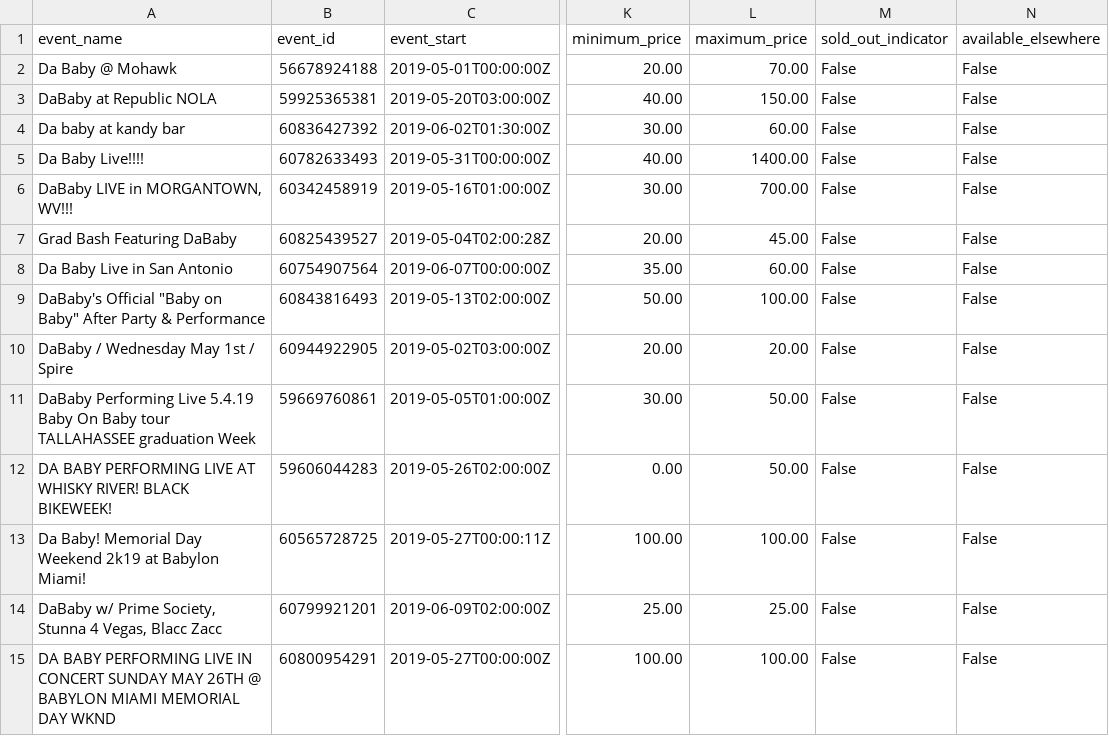
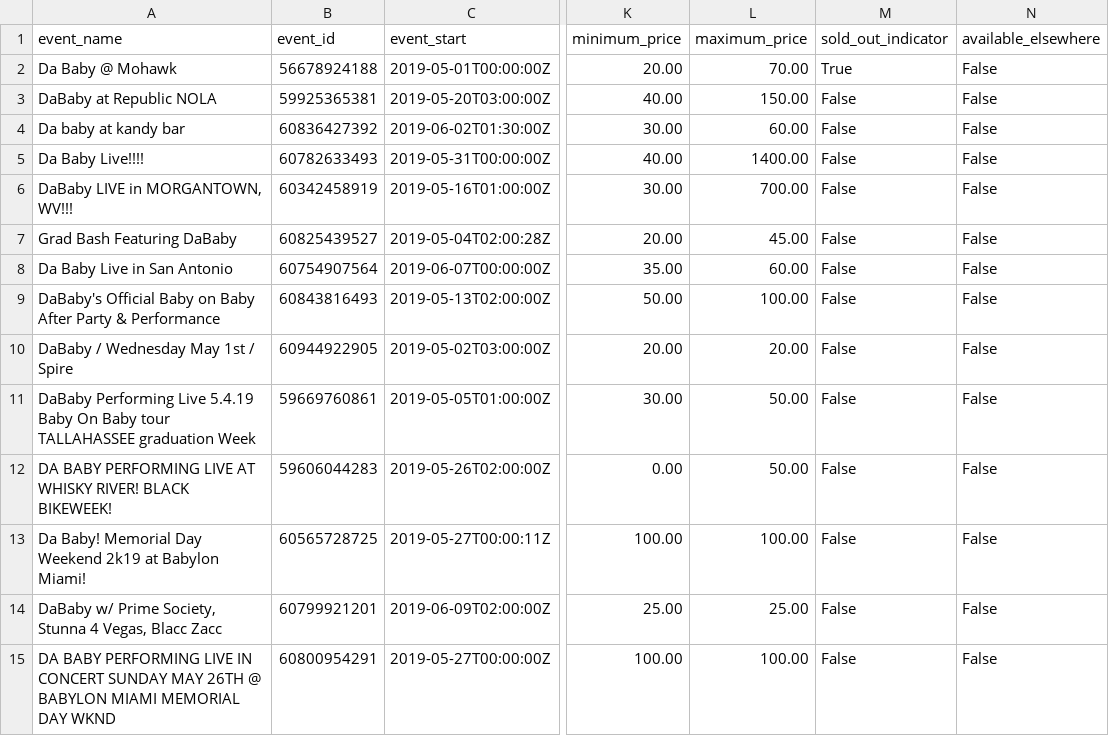
Before and after one commit to wjacks4/Event_Ticket_Pricing, a CSV file: Data/EventBrite_Sample_Fuzzy.csv, drawn as a sheet; only a part is shown, gaps mark what is left out; the diff names each change by its address in the sheet, - before the commit and + after, or states it on an @@ line.

```diff
--- a/Data/EventBrite_Sample_Fuzzy.csv
+++ b/Data/EventBrite_Sample_Fuzzy.csv
-M2 (sold_out_indicator): False
+M2 (sold_out_indicator): True
-A9 (event_name): DaBaby's Official "Baby on Baby" After Party…
+A9 (event_name): DaBaby's Official Baby on Baby After Party…
```
Also changed, not shown: Data/Ticketmaster_event_list.csv, 2 other files.
